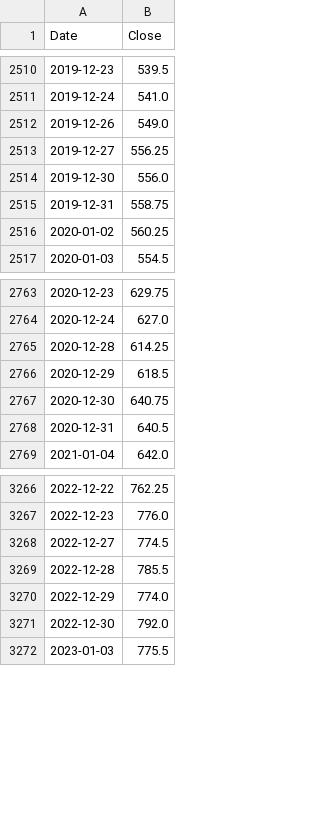
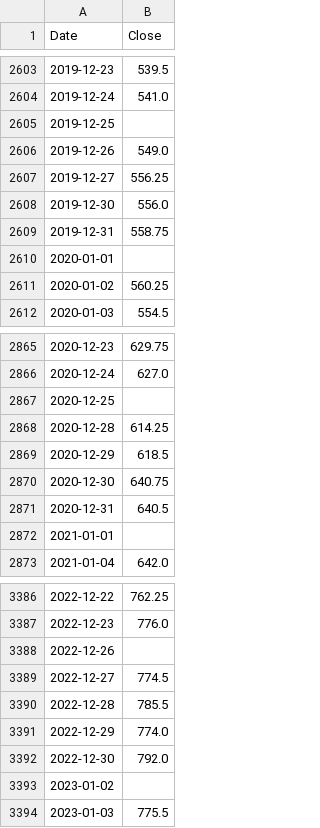
Before and after one commit to enesdesahin/market_dashboard, a CSV file: data_cache/ZW=F.csv, drawn as a sheet; only a part is shown, gaps mark what is left out; the diff covers the shown part only; the diff names each change by its address in the sheet, - before the commit and + after, or states it on an @@ line.

```diff
--- a/data_cache/ZW=F.csv
+++ b/data_cache/ZW=F.csv
+row 2605: 2019-12-25
+row 2610: 2020-01-01
+row 2867: 2020-12-25
+row 2872: 2021-01-01
+row 3388: 2022-12-26
+row 3393: 2023-01-02
```
Also changed, not shown: 165 added rows elsewhere in this file, data_cache/EURUSD=X.csv, data_cache/GC=F.csv, 19 other files.
